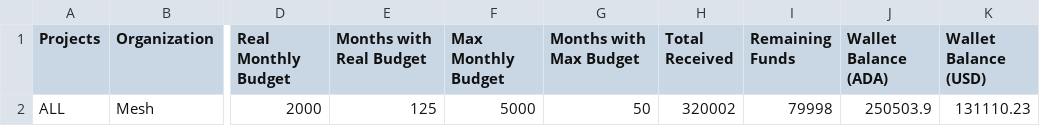
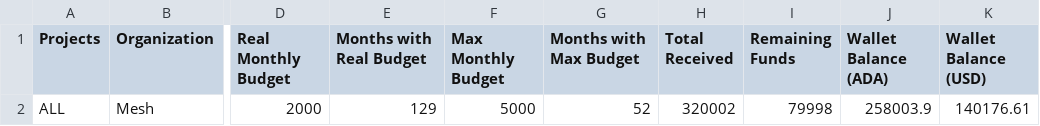
Before and after one commit to Andre-Diamond/proposal-tracker-template, a CSV file: data/global_financials.csv, drawn as a sheet; only a part is shown, gaps mark what is left out; the diff names each change by its address in the sheet, - before the commit and + after, or states it on an @@ line.

```diff
--- a/data/global_financials.csv
+++ b/data/global_financials.csv
-E2 (Months with Real Budget): 125
+E2 (Months with Real Budget): 129
-G2 (Months with Max Budget): 50
+G2 (Months with Max Budget): 52
-J2 (Wallet Balance (ADA)): 250503.9
+J2 (Wallet Balance (ADA)): 258003.9
-K2 (Wallet Balance (USD)): 131110.23
+K2 (Wallet Balance (USD)): 140176.61
```
